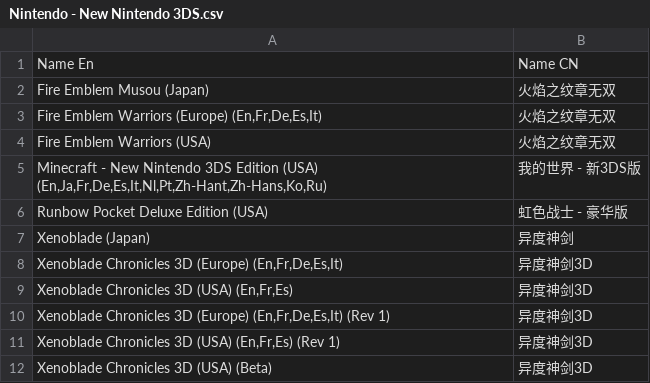
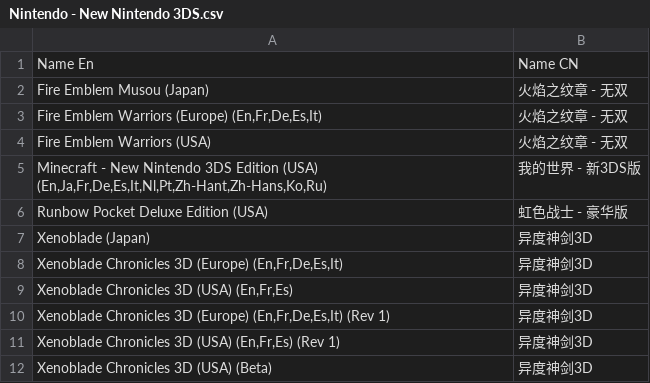
Before and after one commit to yingw/rom-name-cn, a CSV file: Nintendo - New Nintendo 3DS.csv, drawn as a sheet.

Commit message:
update 3ds

```diff
--- a/Nintendo - New Nintendo 3DS.csv
+++ b/Nintendo - New Nintendo 3DS.csv
@@ -1,8 +1,8 @@
 Name En,Name CN
-Fire Emblem Musou (Japan),火焰之纹章无双
-"Fire Emblem Warriors (Europe) (En,Fr,De,Es,It)",火焰之纹章无双
-Fire Emblem Warriors (USA),火焰之纹章无双
+Fire Emblem Musou (Japan),火焰之纹章 - 无双
+"Fire Emblem Warriors (Europe) (En,Fr,De,Es,It)",火焰之纹章 - 无双
+Fire Emblem Warriors (USA),火焰之纹章 - 无双
 "Minecraft - New Nintendo 3DS Edition (USA) (En,Ja,Fr,De,Es,It,Nl,Pt,Zh-Hant,Zh-Hans,Ko,Ru)",我的世界 - 新3DS版
 Runbow Pocket Deluxe Edition (USA),虹色战士 - 豪华版
-Xenoblade (Japan),异度神剑
+Xenoblade (Japan),异度神剑3D
 "Xenoblade Chronicles 3D (Europe) (En,Fr,De,Es,It)",异度神剑3D
```
